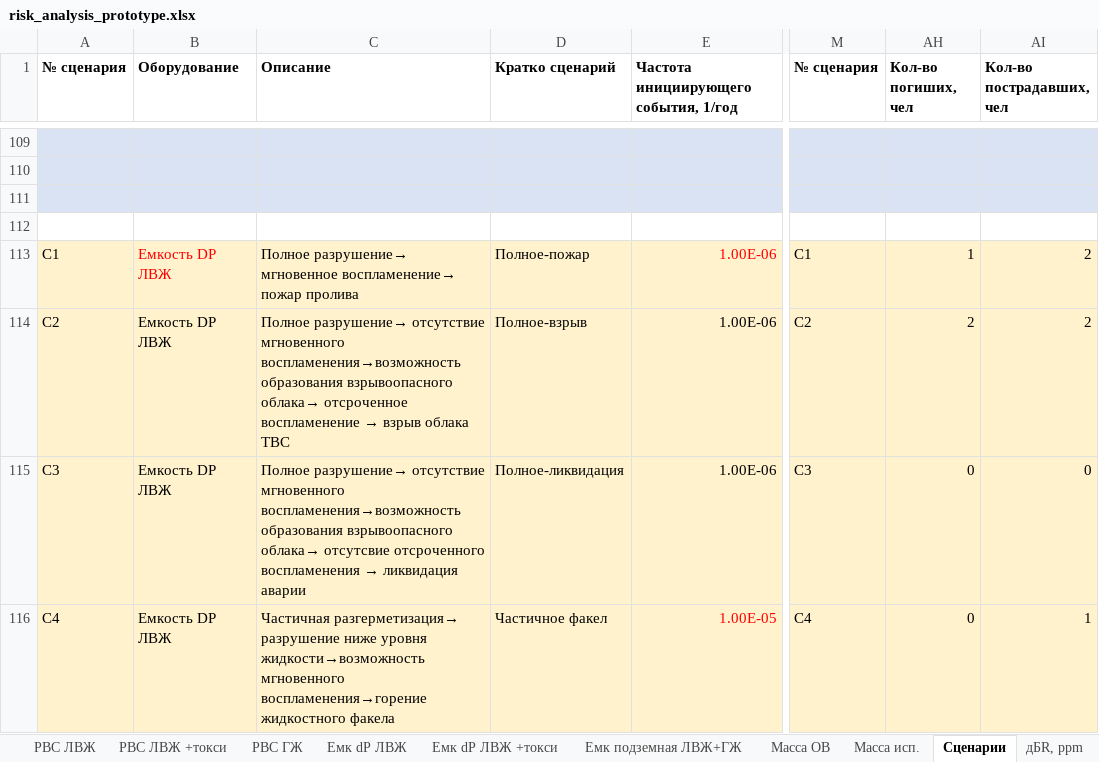
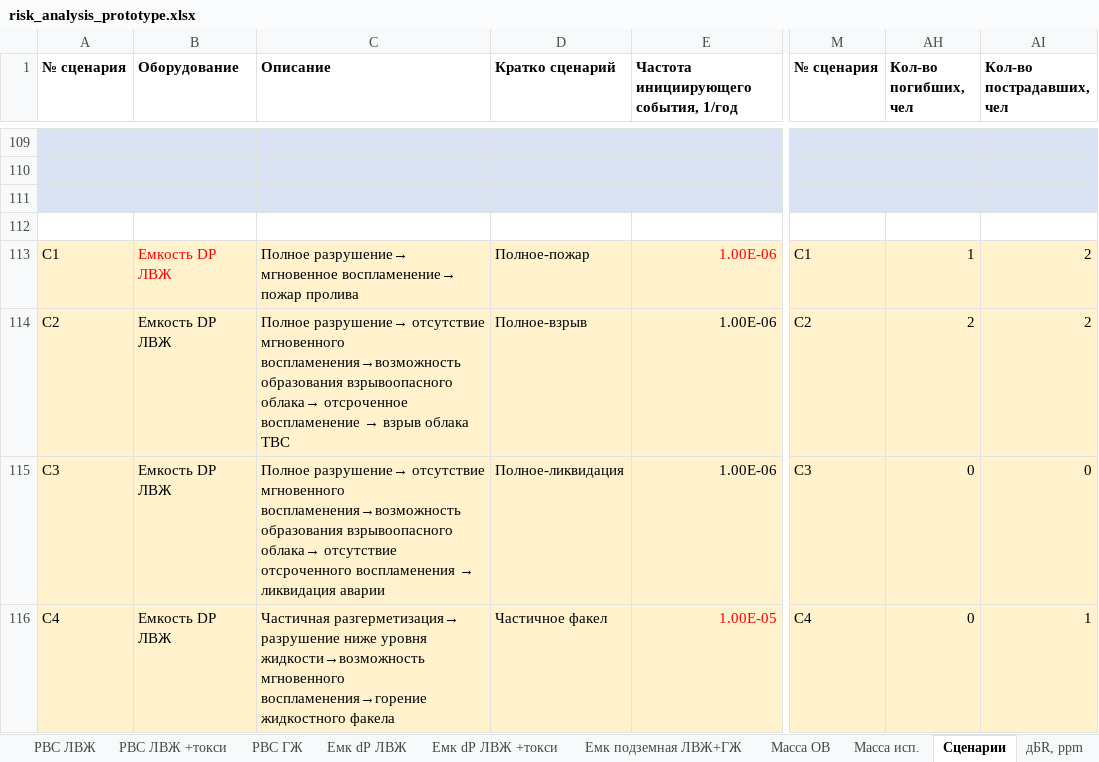
Before and after one commit to Konstantin-kzn-88/risk_analysis, an Excel workbook: risk_analysis_prototype.xlsx, sheet Сценарии, drawn as a sheet; only a part is shown, gaps mark what is left out; values as stored, in another font and other column widths than the file's, no borders; the diff covers the shown part only; the diff names each change by its address in the sheet, - before the commit and + after, or states it on an @@ line.

```diff
--- a/risk_analysis_prototype.xlsx (sheet Сценарии)
+++ b/risk_analysis_prototype.xlsx (sheet Сценарии)
-AH1: Кол-во погиших, чел
+AH1: Кол-во погибших, чел
-C115 (Описание): …взрывоопасного облака→ отсутсвие отсроченного воспламенения…
+C115 (Описание): …взрывоопасного облака→ отсутствие отсроченного воспламенения…
```
Also changed, not shown: 6 edited cells elsewhere in this sheet, sheet FN_FG, sheet дБR, ppm, charts or pictures, КАМСКОЙЛ.xlsx.
